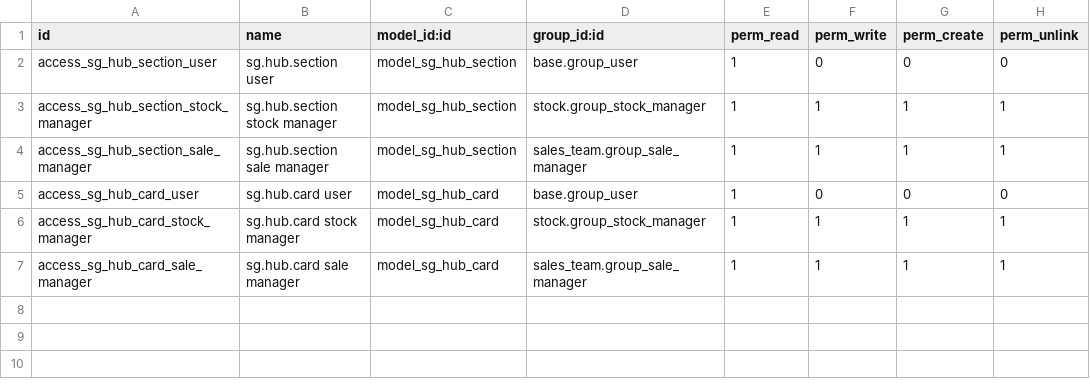
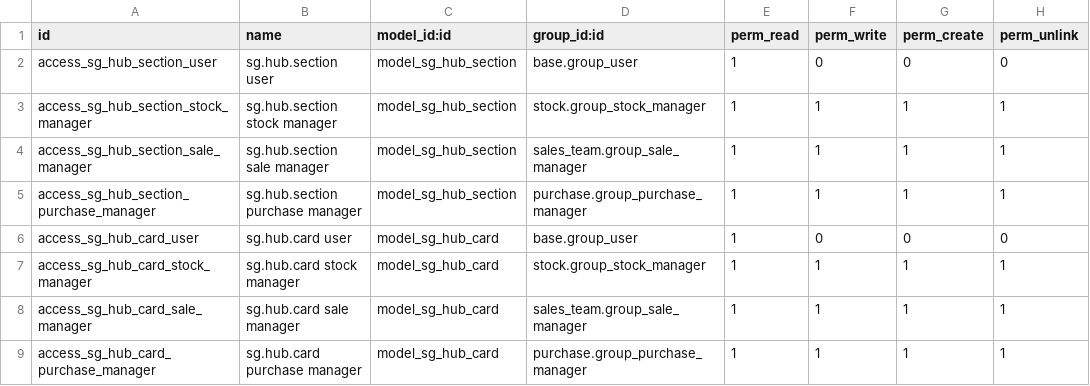
Before and after one commit to mauriciosoyastor/servigas, a CSV file: custom_addons/servigas_core/security/ir.model.access.csv, drawn as a sheet.

```diff
--- a/custom_addons/servigas_core/security/ir.model.access.csv
+++ b/custom_addons/servigas_core/security/ir.model.access.csv
@@ -4,2 +4,3 @@ access_sg_hub_section_stock_manager,sg.hub.section stock manager,model_sg_hub_se
 access_sg_hub_section_sale_manager,sg.hub.section sale manager,model_sg_hub_section,sales_team.group_sale_manager,1,1,1,1
+access_sg_hub_section_purchase_manager,sg.hub.section purchase manager,model_sg_hub_section,purchase.group_purchase_manager,1,1,1,1
 access_sg_hub_card_user,sg.hub.card user,model_sg_hub_card,base.group_user,1,0,0,0
@@ -7 +8,2 @@ access_sg_hub_card_stock_manager,sg.hub.card stock manager,model_sg_hub_card,sto
 access_sg_hub_card_sale_manager,sg.hub.card sale manager,model_sg_hub_card,sales_team.group_sale_manager,1,1,1,1
+access_sg_hub_card_purchase_manager,sg.hub.card purchase manager,model_sg_hub_card,purchase.group_purchase_manager,1,1,1,1
```
Also changed, not shown: 7 other files.
